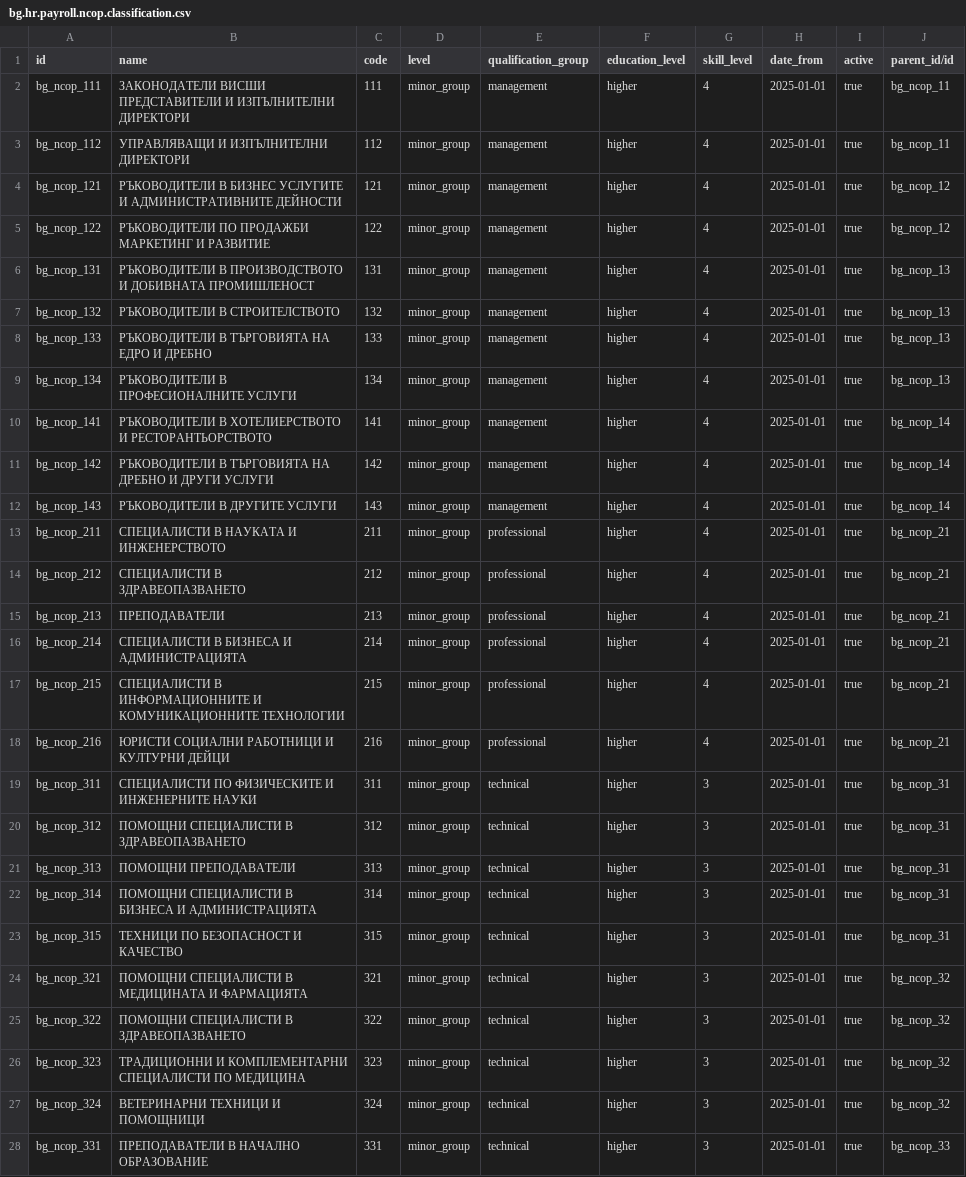
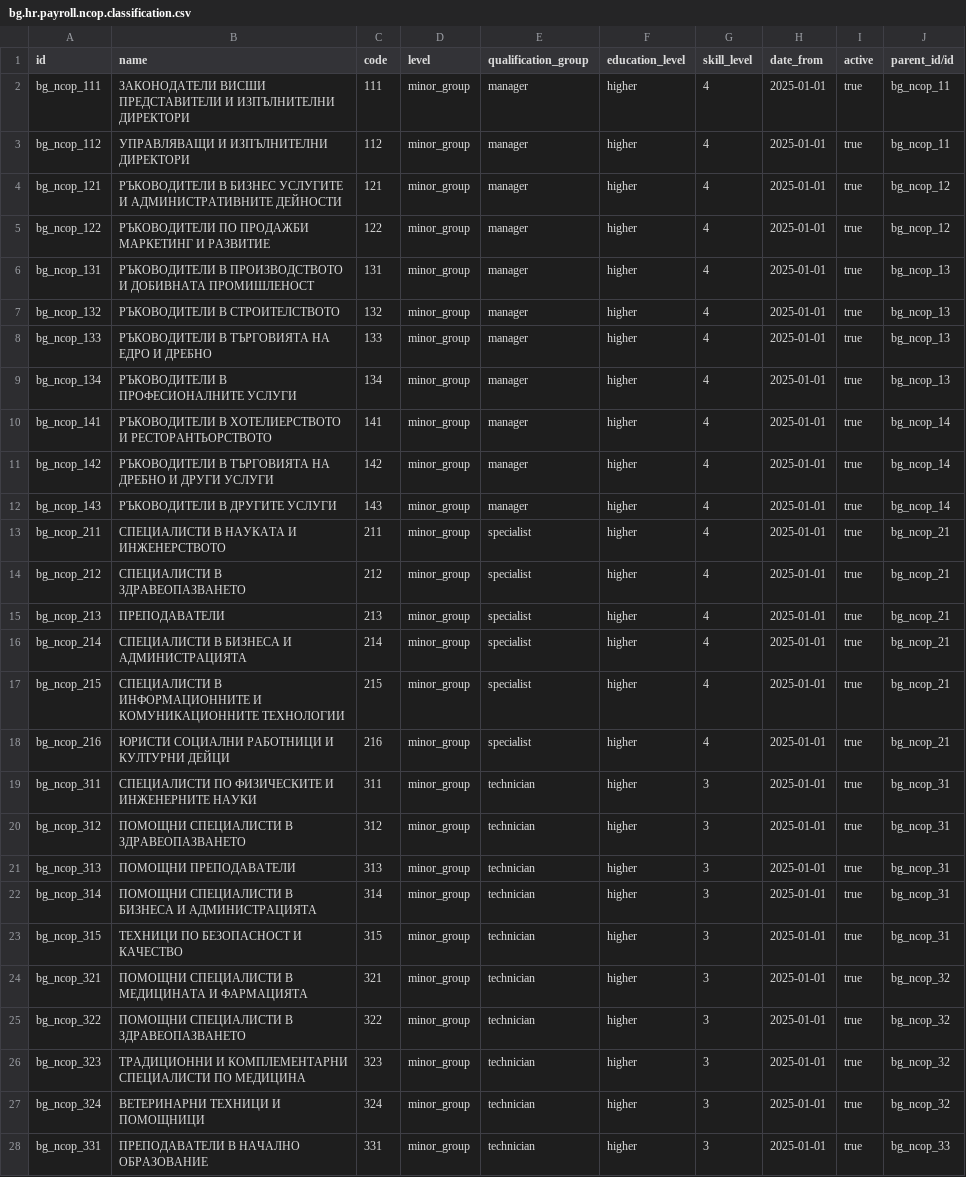
Before and after one commit to rosenvladimirov/l10n-bulgaria, a CSV file: l10n_bg_payroll_classifications/data/bg_hr_payroll_ncop_classification/minor/bg.hr.payroll.ncop.classification.csv, drawn as a sheet; only a part is shown; the diff covers the shown part only; the diff names each change by its address in the sheet, - before the commit and + after, or states it on an @@ line.

Commit message:
Update `bg.hr.payroll.ncop.classification.csv` to align classifications terminology
Standardized classification labels from broader terms like 'management', 'professional', 'skilled_agricultural', and others to precise terms such as 'manager', 'specialist', 'technician', 'clerk', etc., ensuring consistency and clarity in payroll data.

```diff
--- a/l10n_bg_payroll_classifications/data/bg_hr_payroll_ncop_classification/minor/bg.hr.payroll.ncop.classification.csv
+++ b/l10n_bg_payroll_classifications/data/bg_hr_payroll_ncop_classification/minor/bg.hr.payroll.ncop.classification.csv
-E2:E12 (qualification_group): management
+E2:E12 (qualification_group): manager
-E13:E18 (qualification_group): professional
+E13:E18 (qualification_group): specialist
-E19:E28 (qualification_group): technical
+E19:E28 (qualification_group): technician
```
Also changed, not shown: 40 edited cells elsewhere in this file, l10n_bg_payroll_classifications/data/bg_hr_payroll_ncop_classification/unit/bg.hr.payroll.ncop.classification.csv.
